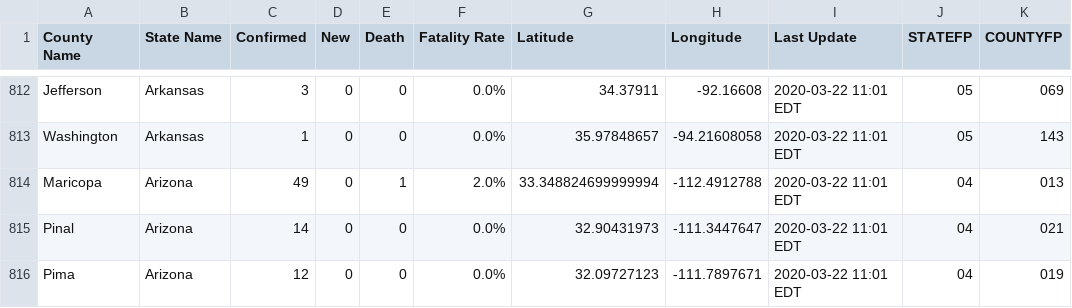
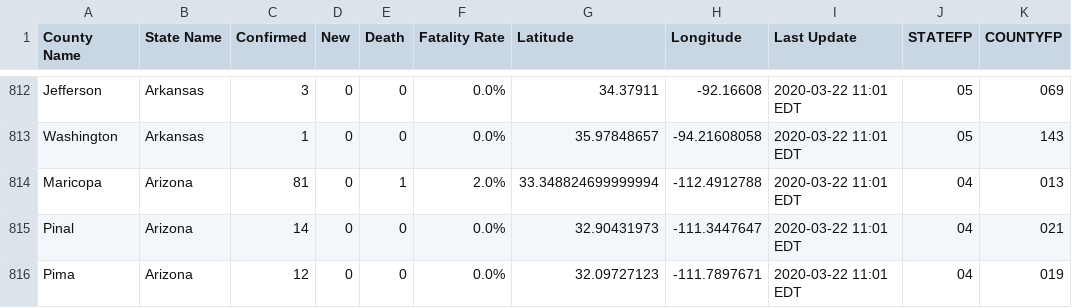
Before and after one commit to nickrobison-usds/demand-modeler, a CSV file: data/covid19_county_2020-03-22.csv, drawn as a sheet; only a part is shown, gaps mark what is left out; the diff names each change by its address in the sheet, - before the commit and + after, or states it on an @@ line.

```diff
--- a/data/covid19_county_2020-03-22.csv
+++ b/data/covid19_county_2020-03-22.csv
-C814 (Confirmed): 49
+C814 (Confirmed): 81
```
Also changed, not shown: 2 other files.
